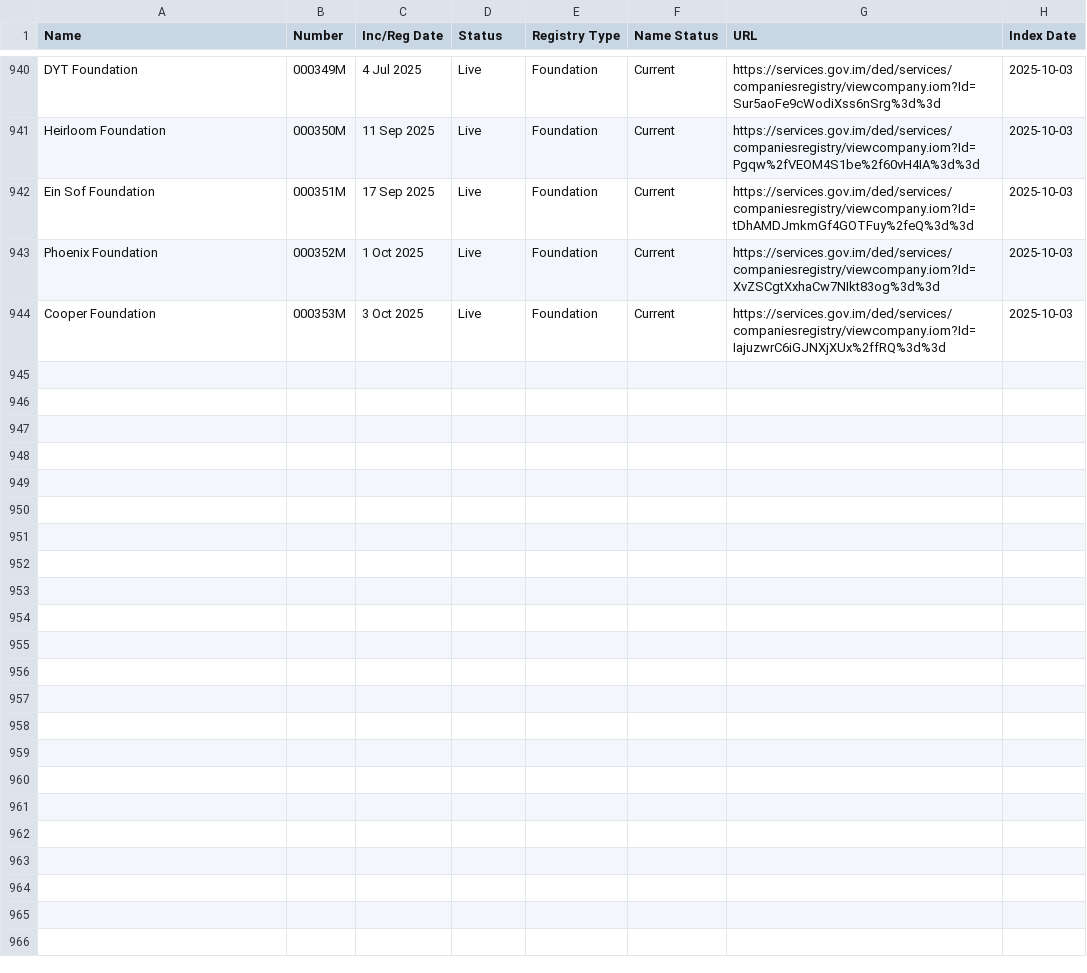
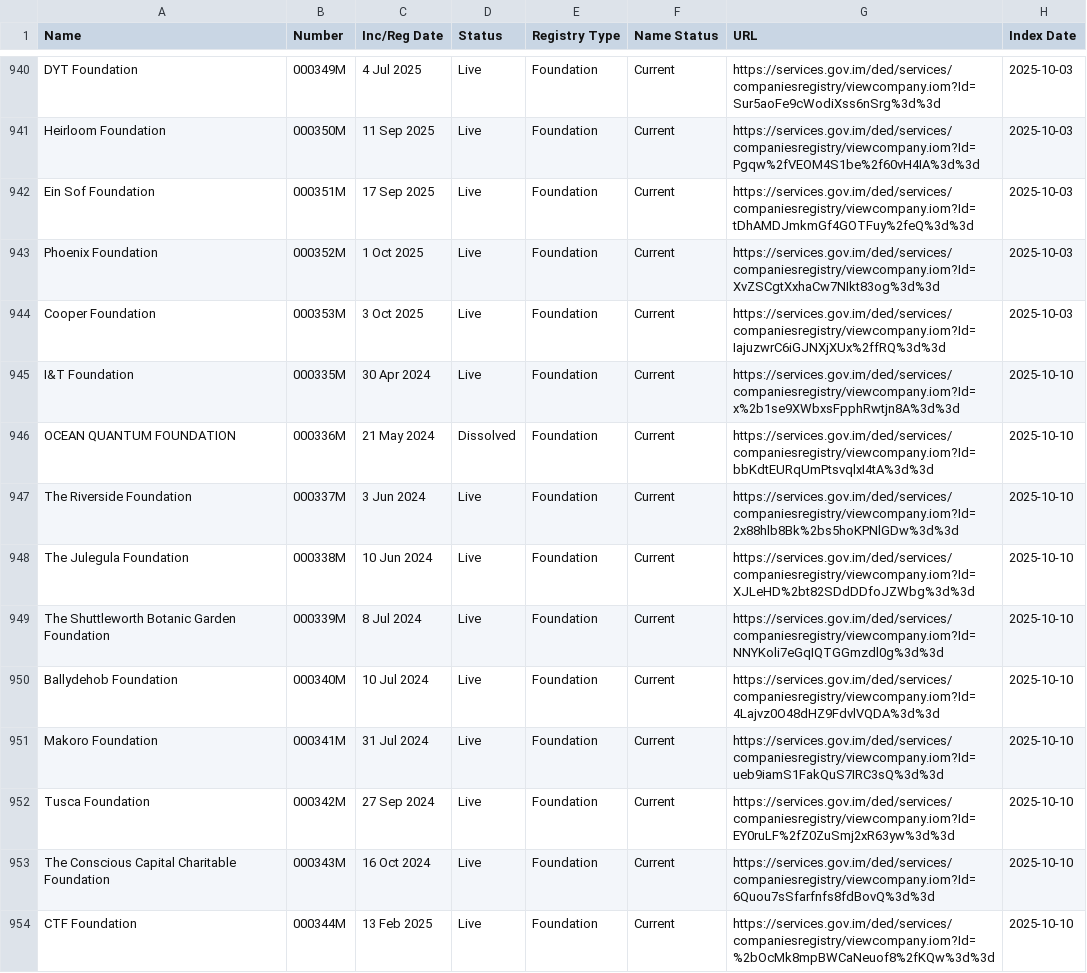
Before and after one commit to dankarran/isleofman-opendata, a CSV file: data/gov.im/companies/sources/search/names/FOUNDATION.csv, drawn as a sheet; only a part is shown, gaps mark what is left out; the diff covers the shown part only; the diff names each change by its address in the sheet, - before the commit and + after, or states it on an @@ line.

```diff
--- a/data/gov.im/companies/sources/search/names/FOUNDATION.csv
+++ b/data/gov.im/companies/sources/search/names/FOUNDATION.csv
+row 945: I&T Foundation | 000335M | 30 Apr 2024 | Live | Foundation | Current | https://services.gov.im/ded/services/companiesregistry/viewcompany.iom?Id=x%2b1se9XWbxsFpphRwtjn8A%3d%3d | 2025-10-10
+row 946: OCEAN QUANTUM FOUNDATION | 000336M | 21 May 2024 | Dissolved | Foundation | Current | https://services.gov.im/ded/services/companiesregistry/viewcompany.iom?Id=bbKdtEURqUmPtsvqlxI4tA%3d%3d | 2025-10-10
+row 947: The Riverside Foundation | 000337M | 3 Jun 2024 | Live | Foundation | Current | https://services.gov.im/ded/services/companiesregistry/viewcompany.iom?Id=2x88hlb8Bk%2bs5hoKPNlGDw%3d%3d | 2025-10-10
+row 948: The Julegula Foundation | 000338M | 10 Jun 2024 | Live | Foundation | Current | https://services.gov.im/ded/services/companiesregistry/viewcompany.iom?Id=XJLeHD%2bt82SDdDDfoJZWbg%3d%3d | 2025-10-10
+row 949: The Shuttleworth Botanic Garden Foundation | 000339M | 8 Jul 2024 | Live | Foundation | Current | https://services.gov.im/ded/services/companiesregistry/viewcompany.iom?Id=NNYKoli7eGqIQTGGmzdl0g%3d%3d | 2025-10-10
+row 950: Ballydehob Foundation | 000340M | 10 Jul 2024 | Live | Foundation | Current | https://services.gov.im/ded/services/companiesregistry/viewcompany.iom?Id=4Lajvz0O48dHZ9FdvlVQDA%3d%3d | 2025-10-10
+row 951: Makoro Foundation | 000341M | 31 Jul 2024 | Live | Foundation | Current | https://services.gov.im/ded/services/companiesregistry/viewcompany.iom?Id=ueb9iamS1FakQuS7IRC3sQ%3d%3d | 2025-10-10
+row 952: Tusca Foundation | 000342M | 27 Sep 2024 | Live | Foundation | Current | https://services.gov.im/ded/services/companiesregistry/viewcompany.iom?Id=EY0ruLF%2fZ0ZuSmj2xR63yw%3d%3d | 2025-10-10
+row 953: The Conscious Capital Charitable Foundation | 000343M | 16 Oct 2024 | Live | Foundation | Current | https://services.gov.im/ded/services/companiesregistry/viewcompany.iom?Id=6Quou7sSfarfnfs8fdBovQ%3d%3d | 2025-10-10
+row 954: CTF Foundation | 000344M | 13 Feb 2025 | Live | Foundation | Current | https://services.gov.im/ded/services/companiesregistry/viewcompany.iom?Id=%2bOcMk8mpBWCaNeuof8%2fKQw%3d%3d | 2025-10-10
```
Also changed, not shown: 9 added rows elsewhere in this file, data/gov.im/companies/sources/search/names/CORP.csv, data/gov.im/companies/sources/search/names/INC.csv, 31 other files.
